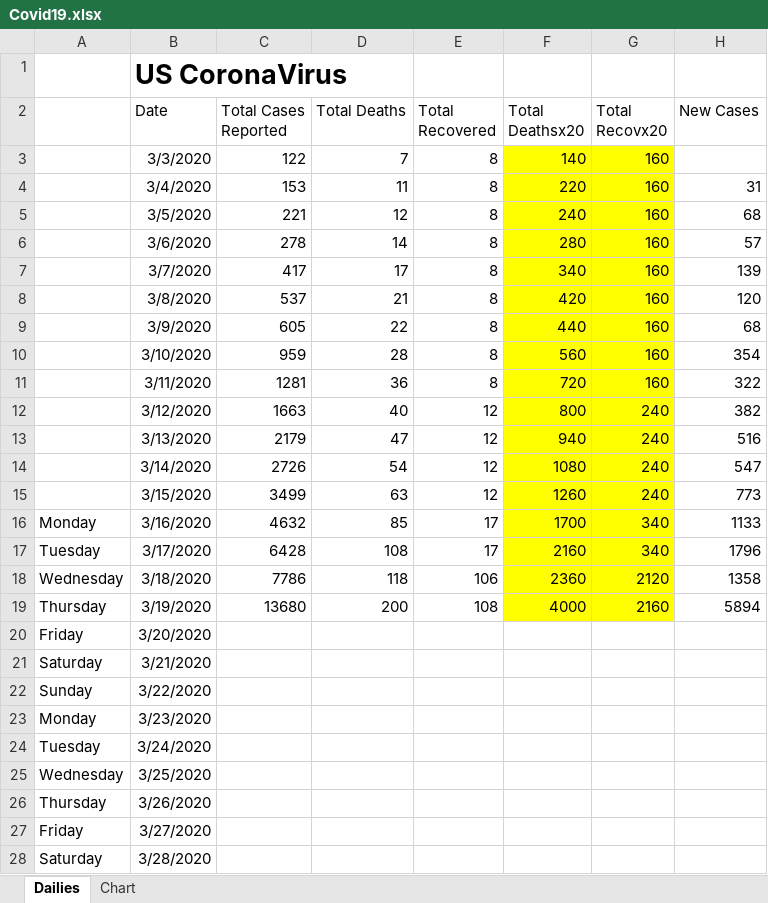
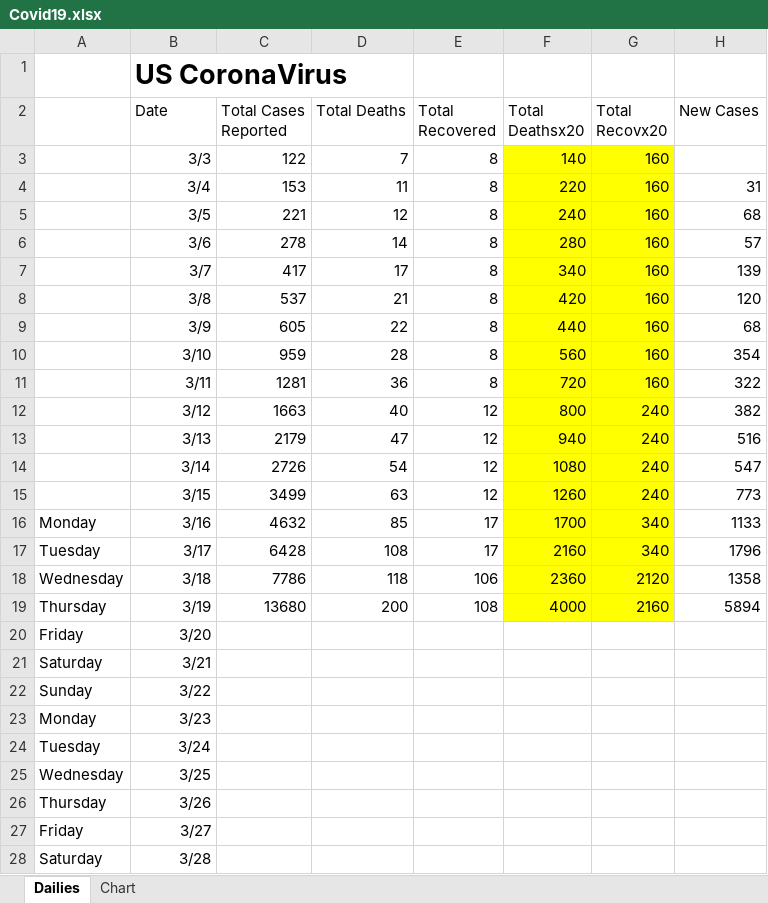
Before and after one commit to RichardPellessier/Covid-tracker, an Excel workbook: Covid19.xlsx, sheet Dailies, drawn as a sheet; only a part is shown; values as stored, in another font and other column widths than the file's, no borders; charts and pictures not drawn; the diff covers the shown part only; the diff names each change by its address in the sheet, - before the commit and + after, or states it on an @@ line.

Commit message:
Add files via upload
small non-functional changes to chart.

```diff
--- a/Covid19.xlsx (sheet Dailies)
+++ b/Covid19.xlsx (sheet Dailies)
-B3 (Date): 3/3/2020
+B3 (Date): 3/3
-B4 (Date): 3/4/2020
+B4 (Date): 3/4
-B5 (Date): 3/5/2020
+B5 (Date): 3/5
-B6 (Date): 3/6/2020
+B6 (Date): 3/6
-B7 (Date): 3/7/2020
+B7 (Date): 3/7
-B8 (Date): 3/8/2020
+B8 (Date): 3/8
-B9 (Date): 3/9/2020
+B9 (Date): 3/9
-B10 (Date): 3/10/2020
+B10 (Date): 3/10
-B11 (Date): 3/11/2020
+B11 (Date): 3/11
-B12 (Date): 3/12/2020
+B12 (Date): 3/12
-B13 (Date): 3/13/2020
+B13 (Date): 3/13
-B14 (Date): 3/14/2020
+B14 (Date): 3/14
-B15 (Date): 3/15/2020
+B15 (Date): 3/15
-B16 (Date): 3/16/2020
+B16 (Date): 3/16
-B17 (Date): 3/17/2020
+B17 (Date): 3/17
-B18 (Date): 3/18/2020
+B18 (Date): 3/18
-B19 (Date): 3/19/2020
+B19 (Date): 3/19
-B20 (Date): 3/20/2020
+B20 (Date): 3/20
-B21 (Date): 3/21/2020
+B21 (Date): 3/21
-B22 (Date): 3/22/2020
+B22 (Date): 3/22
-B23 (Date): 3/23/2020
+B23 (Date): 3/23
-B24 (Date): 3/24/2020
+B24 (Date): 3/24
-B25 (Date): 3/25/2020
+B25 (Date): 3/25
-B26 (Date): 3/26/2020
+B26 (Date): 3/26
-B27 (Date): 3/27/2020
+B27 (Date): 3/27
-B28 (Date): 3/28/2020
+B28 (Date): 3/28
```
Also changed, not shown: 38 edited cells elsewhere in this sheet, charts or pictures.
